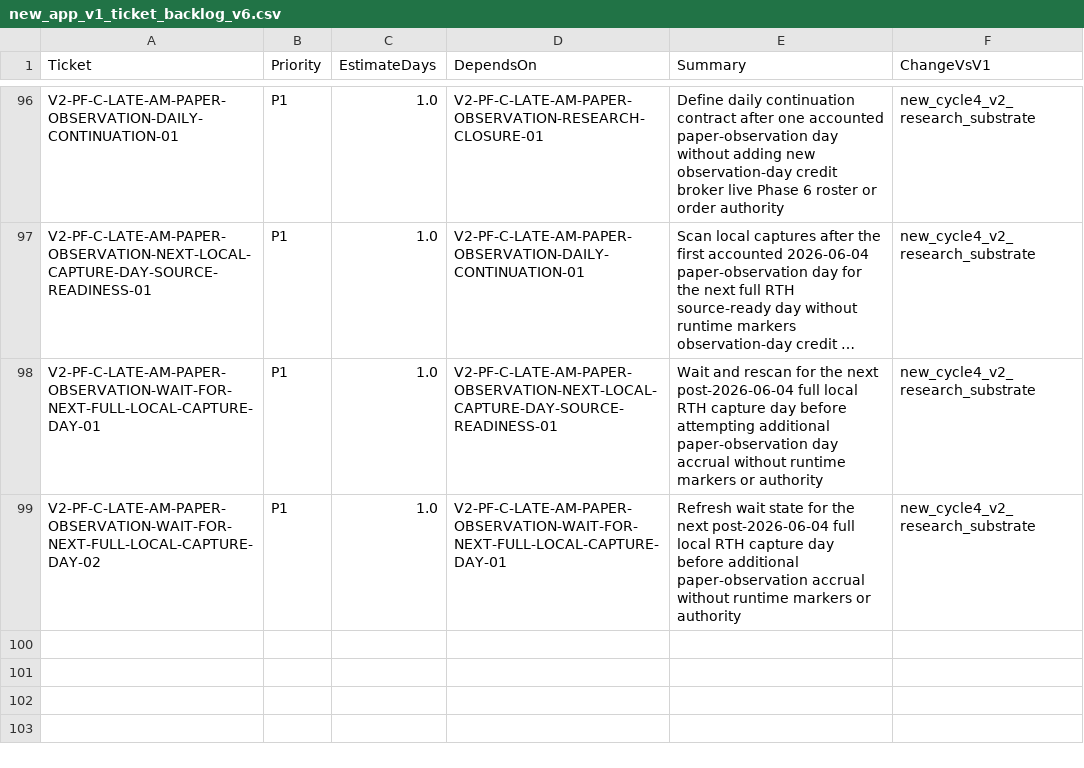
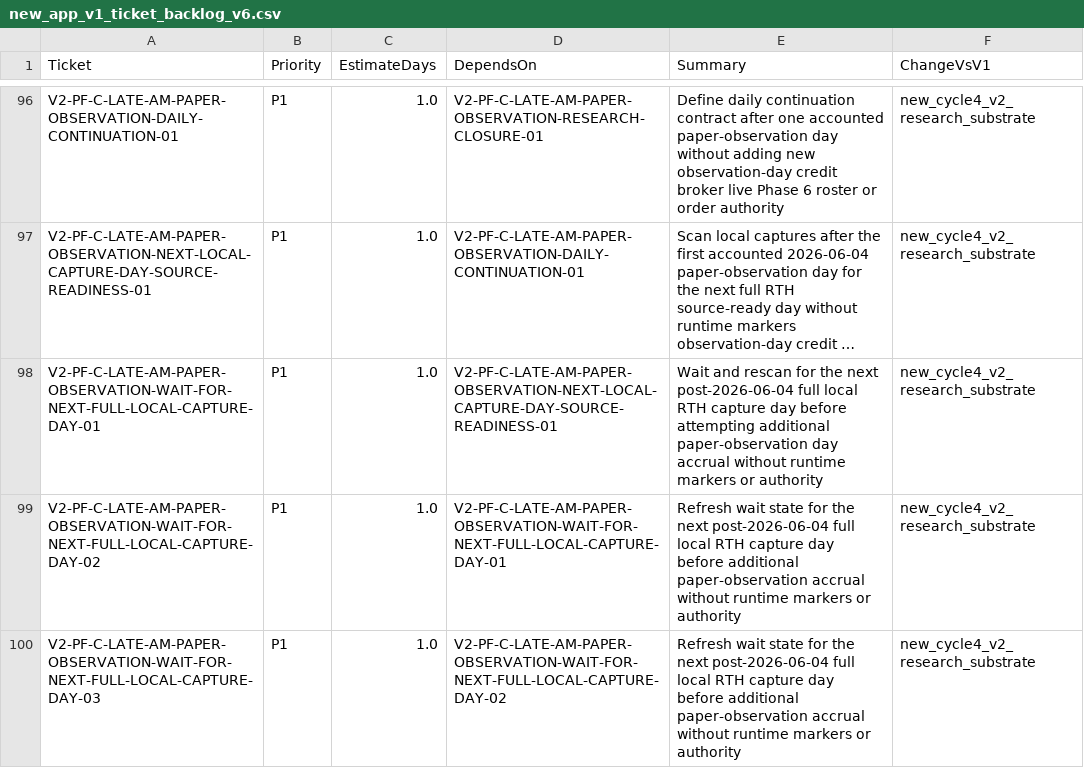
Before and after one commit to neeljaiswal90/Quant-Futures-App, a CSV file: docs/plan/new_app_v1_ticket_backlog_v6.csv, drawn as a sheet; only a part is shown, gaps mark what is left out; long unchanged cells end in …; the diff names each change by its address in the sheet, - before the commit and + after, or states it on an @@ line.

Commit message:
Refresh wait for next full local capture day again (#336)

```diff
--- a/docs/plan/new_app_v1_ticket_backlog_v6.csv
+++ b/docs/plan/new_app_v1_ticket_backlog_v6.csv
+row 100: V2-PF-C-LATE-AM-PAPER-OBSERVATION-WAIT-FOR-NEXT-FULL-LOCAL-CAPTURE-DAY-03 | P1 | 1.0 | V2-PF-C-LATE-AM-PAPER-OBSERVATION-WAIT-FOR-NEXT-FULL-LOCAL-CAPTURE-DAY-02 | Refresh wait state for the next post-2026-06-04 full local RTH capture day before additional paper-observation accrual without runtime markers or authority | new_cycle4_v2_research_substrate
```
Also changed, not shown: 5 other files.
